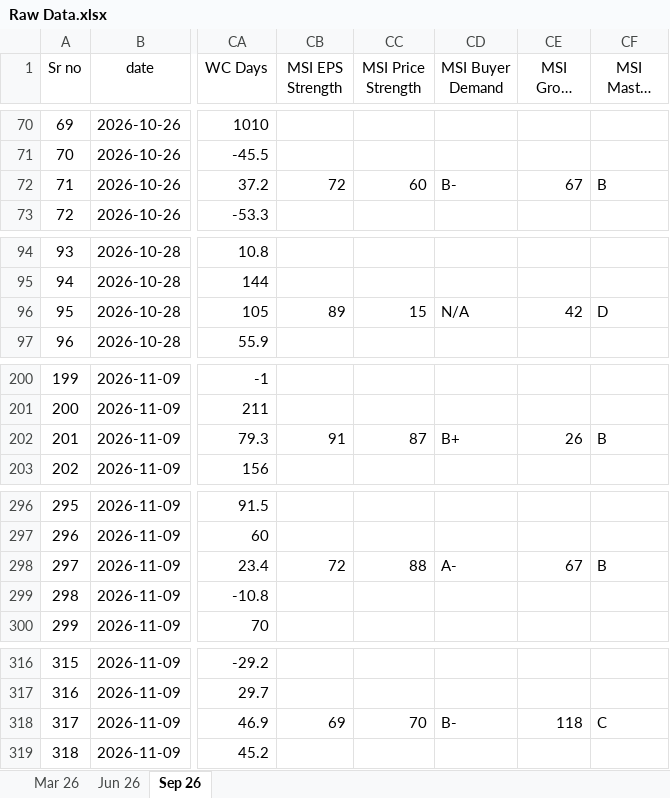
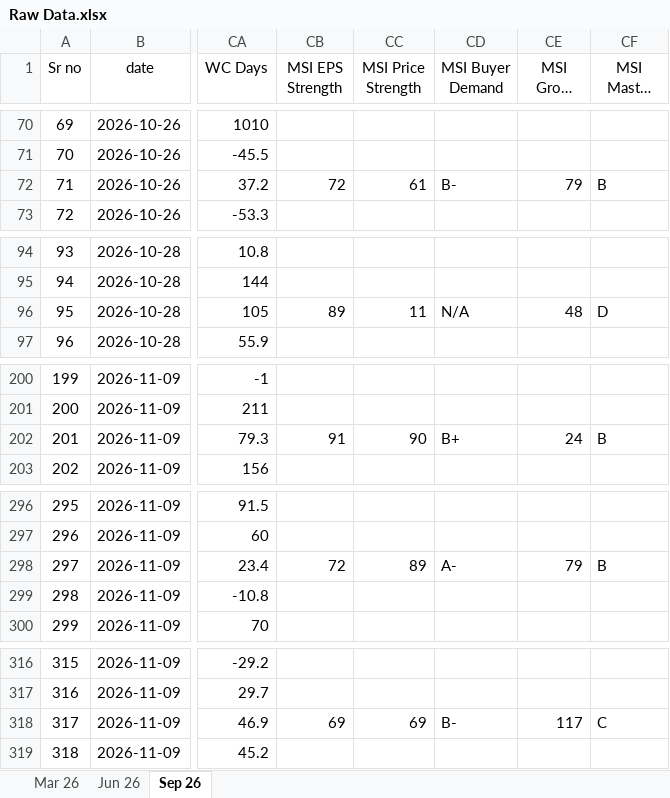
Before and after one commit to thakkars/Quarterly_Profit_Surge, an Excel workbook: Raw Data.xlsx, sheet Sep 26, drawn as a sheet; only a part is shown, gaps mark what is left out; long unchanged cells end in …; values as stored, in another font and other column widths than the file's, no borders; the diff covers the shown part only; the diff names each change by its address in the sheet, - before the commit and + after, or states it on an @@ line.

```diff
--- a/Raw Data.xlsx (sheet Sep 26)
+++ b/Raw Data.xlsx (sheet Sep 26)
-CC72 (MSI Price Strength): 60
+CC72 (MSI Price Strength): 61
-CE72 (MSI Group Rank): 67
+CE72 (MSI Group Rank): 79
-CC96 (MSI Price Strength): 15
+CC96 (MSI Price Strength): 11
-CE96 (MSI Group Rank): 42
+CE96 (MSI Group Rank): 48
-CC202 (MSI Price Strength): 87
+CC202 (MSI Price Strength): 90
-CE202 (MSI Group Rank): 26
+CE202 (MSI Group Rank): 24
-CC298 (MSI Price Strength): 88
+CC298 (MSI Price Strength): 89
-CE298 (MSI Group Rank): 67
+CE298 (MSI Group Rank): 79
-CC318 (MSI Price Strength): 70
+CC318 (MSI Price Strength): 69
-CE318 (MSI Group Rank): 118
+CE318 (MSI Group Rank): 117
```
Also changed, not shown: 44 edited cells elsewhere in this sheet, 3 other files.
